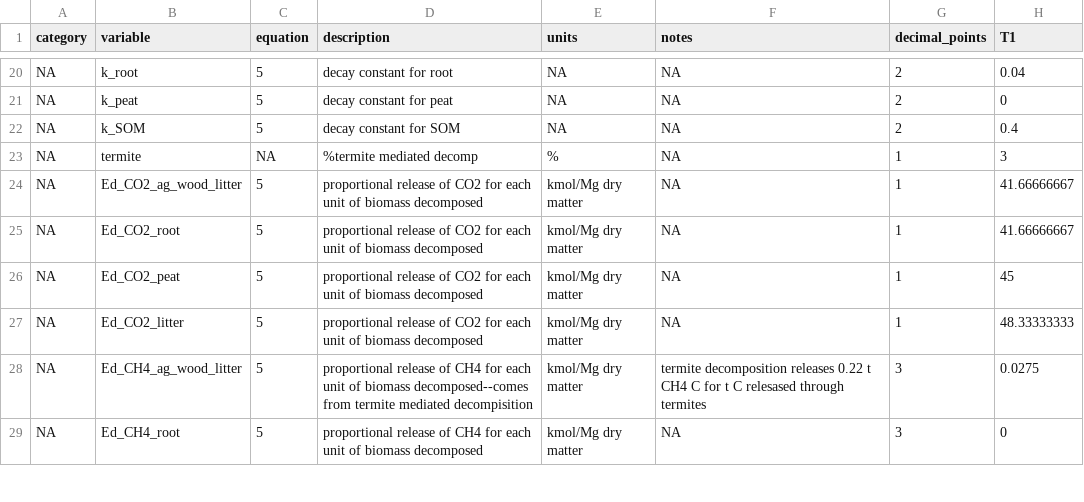
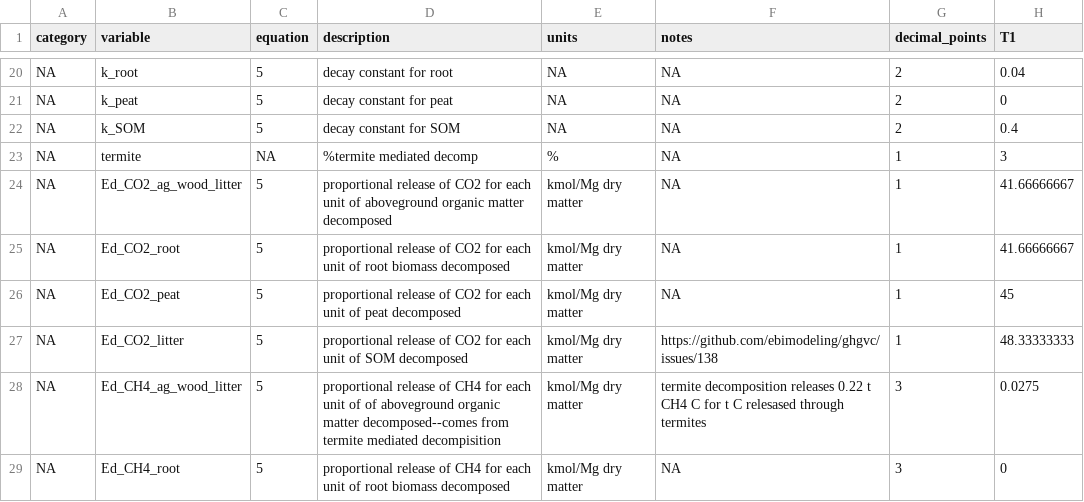
Before and after one commit to ebimodeling/ghgvc, a CSV file: public/data/maps/biome_defaults.csv, drawn as a sheet; only a part is shown, gaps mark what is left out; the diff covers the shown part only; the diff names each change by its address in the sheet, - before the commit and + after, or states it on an @@ line.

Commit message:
Update biome_defaults.csv
replace OM_SOM with f_vSOC: https://github.com/teixeirak/ghgvc_KAT/issues/15.  This shoould not affect the calculator, as it was not using OM_SOM.

clarified a few variable definitions

identified misnamed variables: https://github.com/ebimodeling/ghgvc/issues/138

```diff
--- a/public/data/maps/biome_defaults.csv
+++ b/public/data/maps/biome_defaults.csv
-D24 (description): …unit of biomass decomposed
+D24 (description): …unit of aboveground organic matter decomposed
-D25 (description): …unit of biomass decomposed
+D25 (description): …unit of root biomass decomposed
-D26 (description): …unit of biomass decomposed
+D26 (description): …unit of peat decomposed
-D27 (description): …unit of biomass decomposed
+D27 (description): …unit of SOM decomposed
-F27 (notes): NA
+F27 (notes): https://github.com/ebimodeling/ghgvc/issues/138
-D28 (description): …unit of biomass decomposed--comes from…
+D28 (description): …unit of of aboveground organic matter decomposed--comes from…
-D29 (description): …unit of biomass decomposed
+D29 (description): …unit of root biomass decomposed
```
Also changed, not shown: 1 added row, 1 removed row and 8 edited cells elsewhere in this file.
